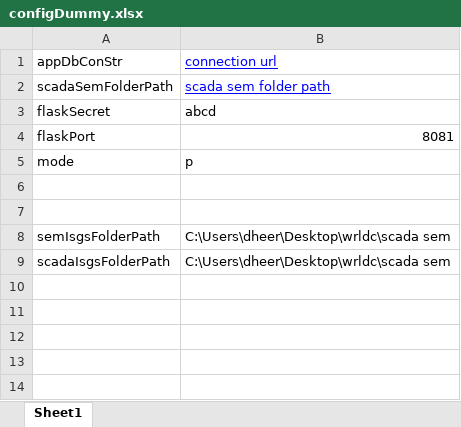
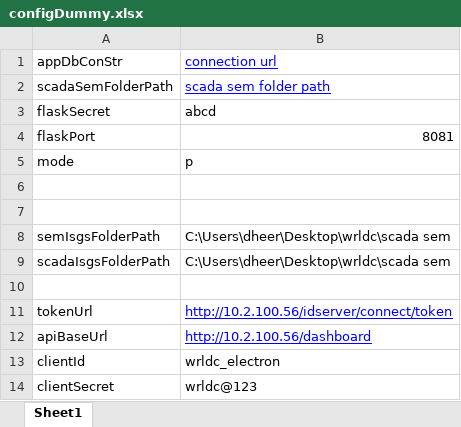
Before and after one commit to dheerajgupta0001/wrldc_sch_actual, an Excel workbook: configDummy.xlsx, sheet Sheet1, drawn as a sheet; values as stored, in another font and other column widths than the file's, no borders; the diff names each change by its address in the sheet, - before the commit and + after, or states it on an @@ line.

```diff
--- a/configDummy.xlsx (sheet Sheet1)
+++ b/configDummy.xlsx (sheet Sheet1)
+row 10: (empty)
+row 11: tokenUrl | http://10.2.100.56/idserver/connect/token
+row 12: apiBaseUrl | http://10.2.100.56/dashboard
+row 13: clientId | wrldc_electron
+row 14: clientSecret | wrldc@123
```
Also changed, not shown: 56 other files.
